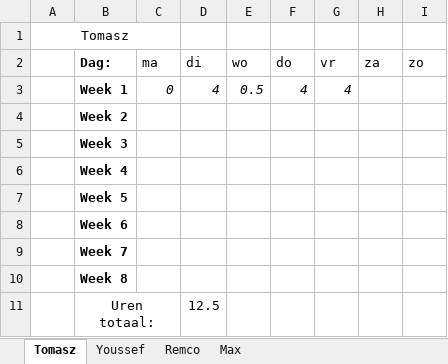
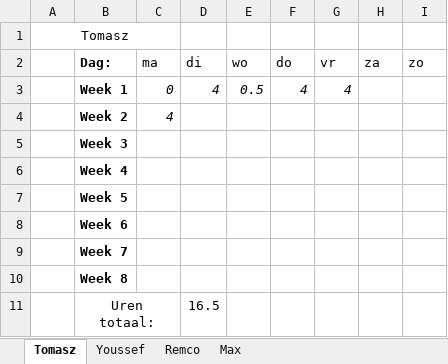
Before and after one commit to FIFA-by-TYMR/Project_Documentation, an Excel workbook: Documenten/Urenlijst.xlsx, sheet Tomasz, drawn as a sheet; values as stored, in another font and other column widths than the file's, no borders; the diff names each change by its address in the sheet, - before the commit and + after, or states it on an @@ line.

```diff
--- a/Documenten/Urenlijst.xlsx (sheet Tomasz)
+++ b/Documenten/Urenlijst.xlsx (sheet Tomasz)
-C4 (ma): (empty)
+C4 (ma): 4
-D11 (di): 12.5
+D11 (di): 16.5
```
Also changed, not shown: sheet Youssef, sheet Remco, sheet Max, 6 other files.
